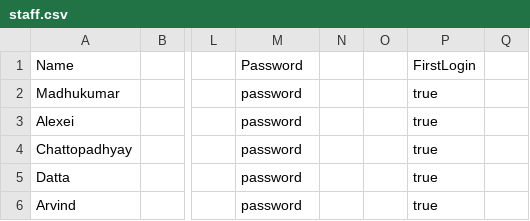
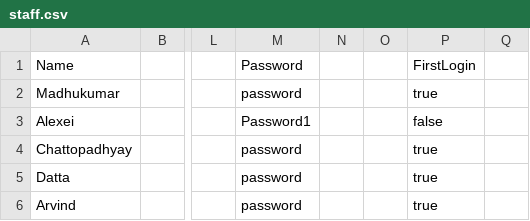
Before and after one commit to dysfunkt/SC2002_Assignment_CAMs, a CSV file: data/staff.csv, drawn as a sheet; only a part is shown, gaps mark what is left out; the diff names each change by its address in the sheet, - before the commit and + after, or states it on an @@ line.

Commit message:
first bugfix

```diff
--- a/data/staff.csv
+++ b/data/staff.csv
-M3 (Password): password
+M3 (Password): Password1
-P3 (FirstLogin): true
+P3 (FirstLogin): false
```
Also changed, not shown: 3 other files.
